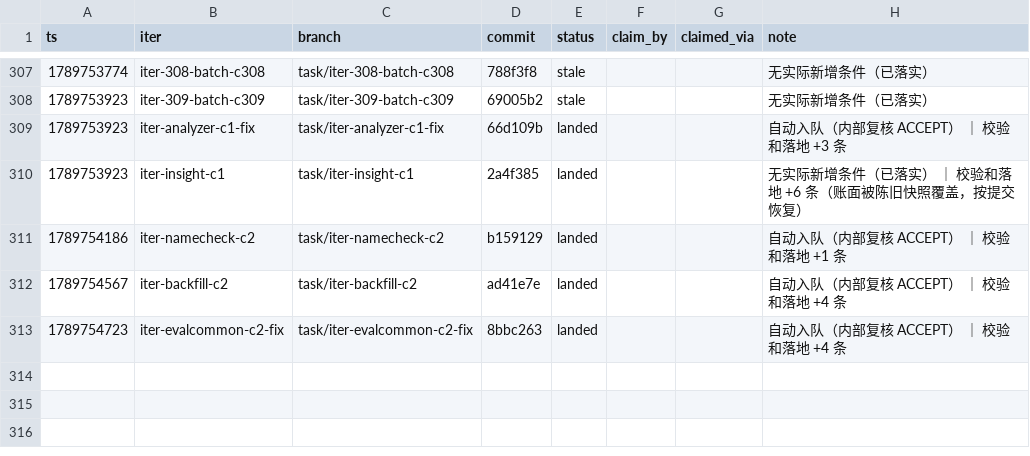
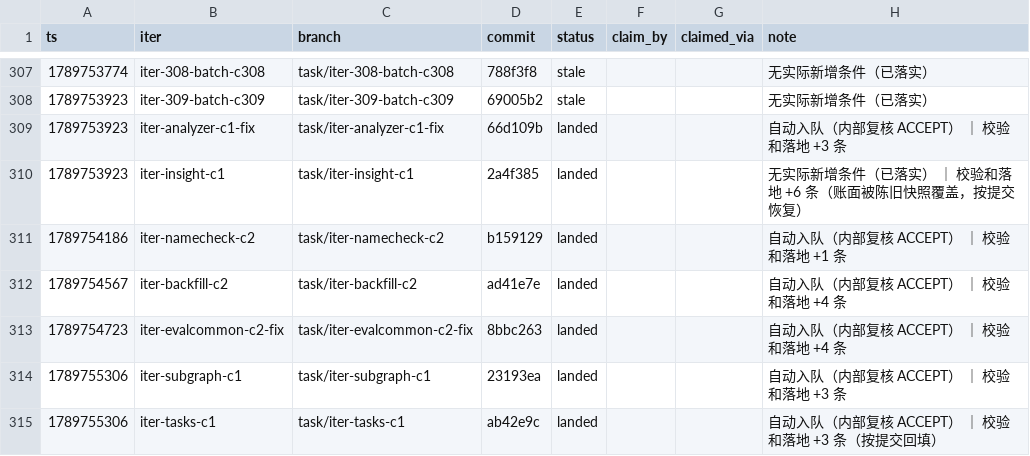
Before and after one commit to FuRongJun-1999/dsh-memory, a TSV file: hive/interop/_dispatch_ledger.tsv, drawn as a sheet; only a part is shown, gaps mark what is left out; the diff names each change by its address in the sheet, - before the commit and + after, or states it on an @@ line.

Commit message:
interop: 驱动按「可转化缺口」选靶（总缺口口径会空烧在结构性停滞文件）+ 台账对账

```diff
--- a/hive/interop/_dispatch_ledger.tsv
+++ b/hive/interop/_dispatch_ledger.tsv
+row 314: 1789755306 | iter-subgraph-c1 | task/iter-subgraph-c1 | 23193ea | landed |  |  | 自动入队（内部复核 ACCEPT） ｜ 校验和落地 +3 条
+row 315: 1789755306 | iter-tasks-c1 | task/iter-tasks-c1 | ab42e9c | landed |  |  | 自动入队（内部复核 ACCEPT） ｜ 校验和落地 +3 条（按提交回填）
```
Also changed, not shown: 1 other file.
